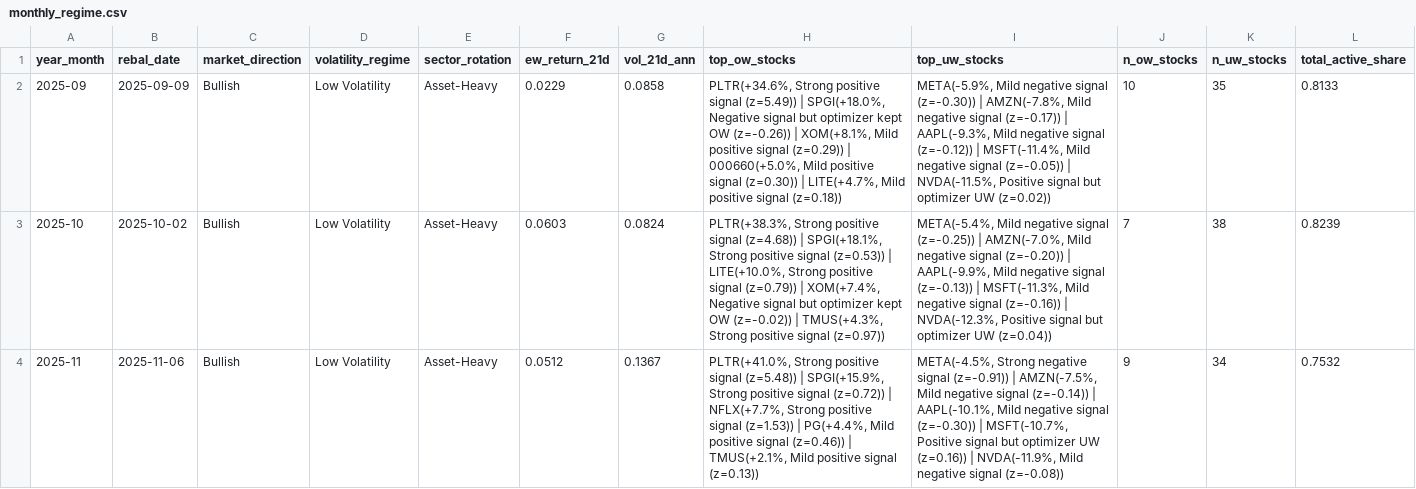
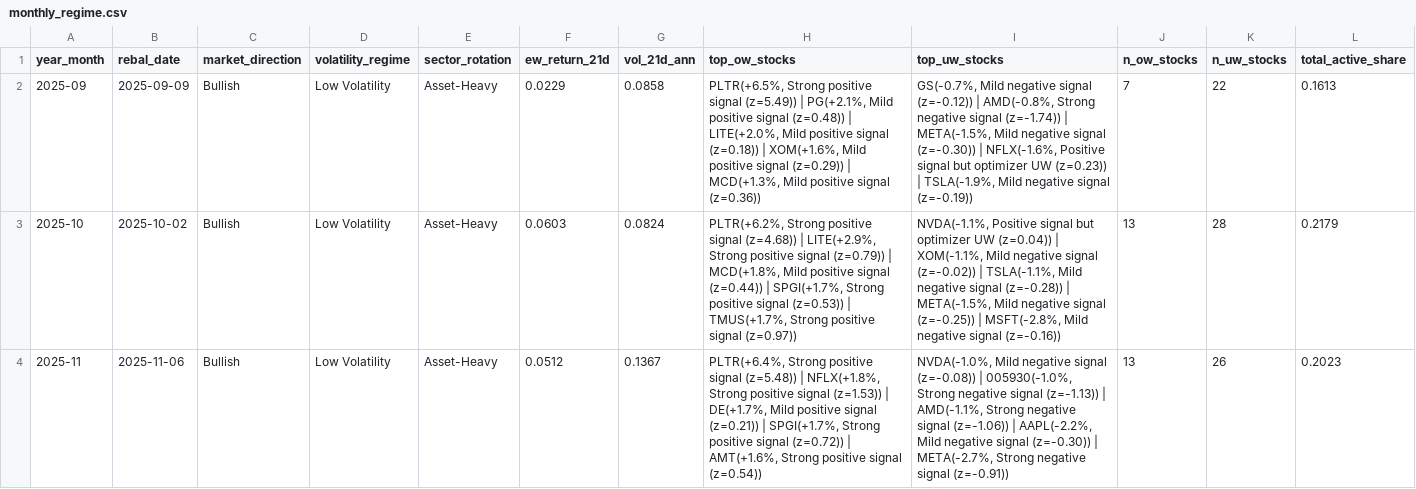
Before and after one commit to dnflsfud/ai-signal-portfolio, a CSV file: outputs/csv/monthly_regime.csv, drawn as a sheet; only a part is shown; the diff covers the shown part only.

```diff
--- a/outputs/csv/monthly_regime.csv
+++ b/outputs/csv/monthly_regime.csv
@@ -1,4 +1,4 @@
 year_month,rebal_date,market_direction,volatility_regime,sector_rotation,ew_return_21d,vol_21d_ann,top_ow_stocks,top_uw_stocks,n_ow_stocks,n_uw_stocks,total_active_share
-2025-09,2025-09-09,Bullish,Low Volatility,Asset-Heavy,0.0229,0.0858,"PLTR(+34.6%, Strong positive signal (z=5.49)) | SPGI(+18.0%, Negative signal but optimizer kept OW (z=-0.26)) | XOM(+8.1%, Mild positive signal (z=0.29)) | 000660(+5.0%, Mild positive signal (z=0.30)) | LITE(+4.7%, Mild positive signal (z=0.18))","META(-5.9%, Mild negative signal (z=-0.30)) | AMZN(-7.8%, Mild negative signal (z=-0.17)) | AAPL(-9.3%, Mild negative signal (z=-0.12)) | MSFT(-11.4%, Mild negative signal (z=-0.05)) | NVDA(-11.5%, Positive signal but optimizer UW (z=0.02))",10,35,0.8133
-2025-10,2025-10-02,Bullish,Low Volatility,Asset-Heavy,0.0603,0.0824,"PLTR(+38.3%, Strong positive signal (z=4.68)) | SPGI(+18.1%, Strong positive signal (z=0.53)) | LITE(+10.0%, Strong positive signal (z=0.79)) | XOM(+7.4%, Negative signal but optimizer kept OW (z=-0.02)) | TMUS(+4.3%, Strong positive signal (z=0.97))","META(-5.4%, Mild negative signal (z=-0.25)) | AMZN(-7.0%, Mild negative signal (z=-0.20)) | AAPL(-9.9%, Mild negative signal (z=-0.13)) | MSFT(-11.3%, Mild negative signal (z=-0.16)) | NVDA(-12.3%, Positive signal but optimizer UW (z=0.04))",7,38,0.8239
-2025-11,2025-11-06,Bullish,Low Volatility,Asset-Heavy,0.0512,0.1367,"PLTR(+41.0%, Strong positive signal (z=5.48)) | SPGI(+15.9%, Strong positive signal (z=0.72)) | NFLX(+7.7%, Strong positive signal (z=1.53)) | PG(+4.4%, Mild positive signal (z=0.46)) | TMUS(+2.1%, Mild positive signal (z=0.13))","META(-4.5%, Strong negative signal (z=-0.91)) | AMZN(-7.5%, Mild negative signal (z=-0.14)) | AAPL(-10.1%, Mild negative signal (z=-0.30)) | MSFT(-10.7%, Positive signal but optimizer UW (z=0.16)) | NVDA(-11.9%, Mild negative signal (z=-0.08))",9,34,0.7532
+2025-09,2025-09-09,Bullish,Low Volatility,Asset-Heavy,0.0229,0.0858,"PLTR(+6.5%, Strong positive signal (z=5.49)) | PG(+2.1%, Mild positive signal (z=0.48)) | LITE(+2.0%, Mild positive signal (z=0.18)) | XOM(+1.6%, Mild positive signal (z=0.29)) | MCD(+1.3%, Mild positive signal (z=0.36))","GS(-0.7%, Mild negative signal (z=-0.12)) | AMD(-0.8%, Strong negative signal (z=-1.74)) | META(-1.5%, Mild negative signal (z=-0.30)) | NFLX(-1.6%, Positive signal but optimizer UW (z=0.23)) | TSLA(-1.9%, Mild negative signal (z=-0.19))",7,22,0.1613
+2025-10,2025-10-02,Bullish,Low Volatility,Asset-Heavy,0.0603,0.0824,"PLTR(+6.2%, Strong positive signal (z=4.68)) | LITE(+2.9%, Strong positive signal (z=0.79)) | MCD(+1.8%, Mild positive signal (z=0.44)) | SPGI(+1.7%, Strong positive signal (z=0.53)) | TMUS(+1.7%, Strong positive signal (z=0.97))","NVDA(-1.1%, Positive signal but optimizer UW (z=0.04)) | XOM(-1.1%, Mild negative signal (z=-0.02)) | TSLA(-1.1%, Mild negative signal (z=-0.28)) | META(-1.5%, Mild negative signal (z=-0.25)) | MSFT(-2.8%, Mild negative signal (z=-0.16))",13,28,0.2179
+2025-11,2025-11-06,Bullish,Low Volatility,Asset-Heavy,0.0512,0.1367,"PLTR(+6.4%, Strong positive signal (z=5.48)) | NFLX(+1.8%, Strong positive signal (z=1.53)) | DE(+1.7%, Mild positive signal (z=0.21)) | SPGI(+1.7%, Strong positive signal (z=0.72)) | AMT(+1.6%, Strong positive signal (z=0.54))","NVDA(-1.0%, Mild negative signal (z=-0.08)) | 005930(-1.0%, Strong negative signal (z=-1.13)) | AMD(-1.1%, Strong negative signal (z=-1.06)) | AAPL(-2.2%, Mild negative signal (z=-0.30)) | META(-2.7%, Strong negative signal (z=-0.91))",13,26,0.2023
```
Also changed, not shown: 20 edited cells elsewhere in this file, outputs/csv/daily_performance.csv, outputs/csv/style_sector_tilt.csv, 2 other files.
